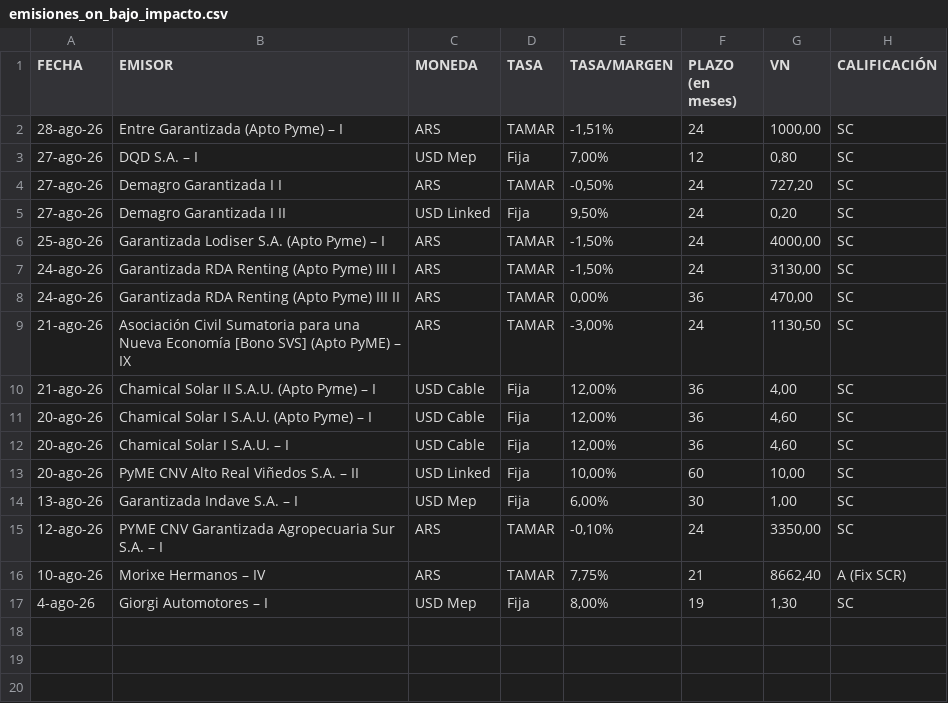
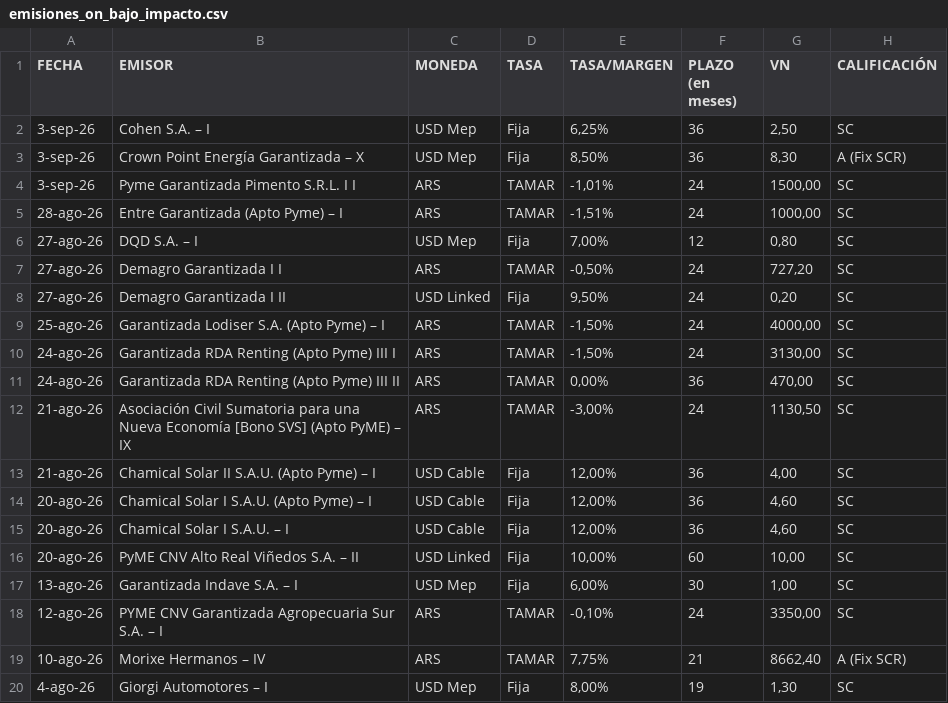
Before and after one commit to ramiellero/Caidas-de-deudas, a CSV file: Deals/emisiones_on_bajo_impacto.csv, drawn as a sheet.

```diff
--- a/Deals/emisiones_on_bajo_impacto.csv
+++ b/Deals/emisiones_on_bajo_impacto.csv
@@ -1,2 +1,5 @@
 FECHA,EMISOR,MONEDA,TASA,TASA/MARGEN,PLAZO (en meses),VN,CALIFICACIÓN
+3-sep-26,Cohen S.A. – I,USD Mep,Fija,"6,25%",36,"2,50",SC
+3-sep-26,Crown Point Energía Garantizada – X,USD Mep,Fija,"8,50%",36,"8,30",A (Fix SCR)
+3-sep-26,Pyme Garantizada Pimento S.R.L. I I,ARS,TAMAR,"-1,01%",24,"1500,00",SC
 28-ago-26,Entre Garantizada (Apto Pyme) – I,ARS,TAMAR,"-1,51%",24,"1000,00",SC
```
Also changed, not shown: Deals/emisiones_obligaciones_negociables.csv, StoneX/deals.csv, 4 other files.
